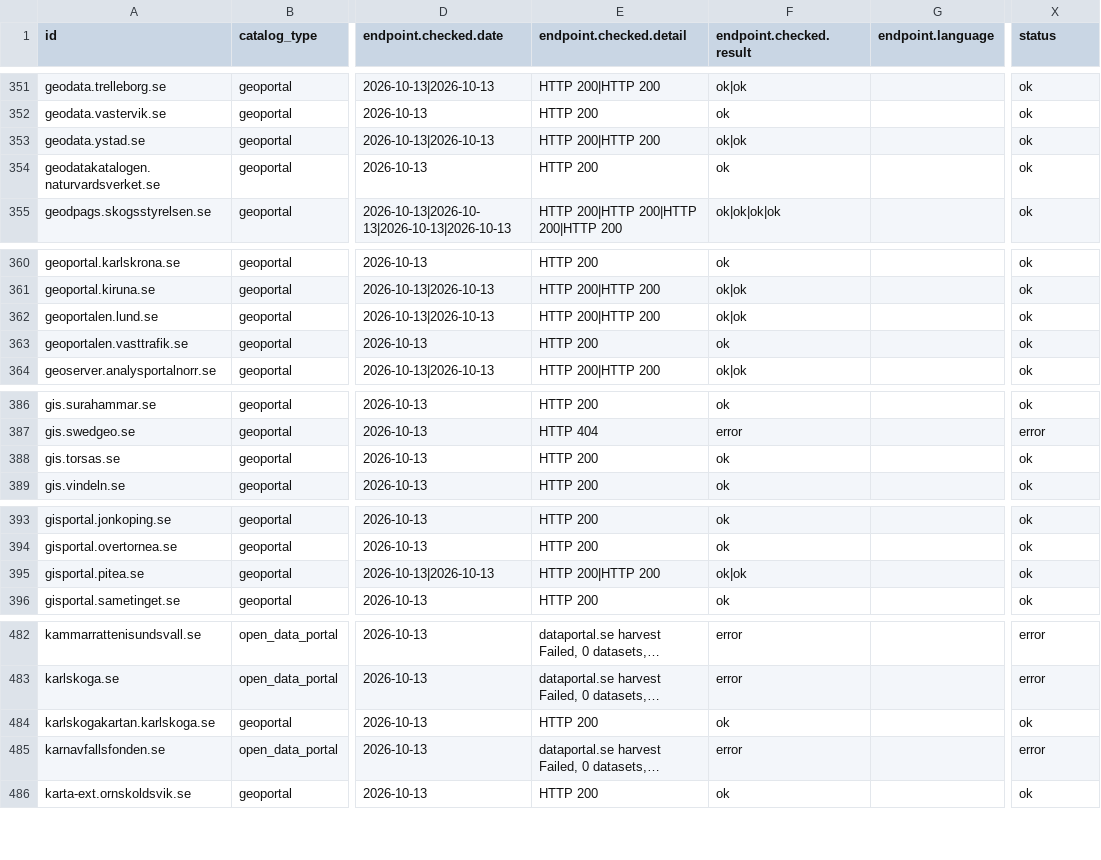
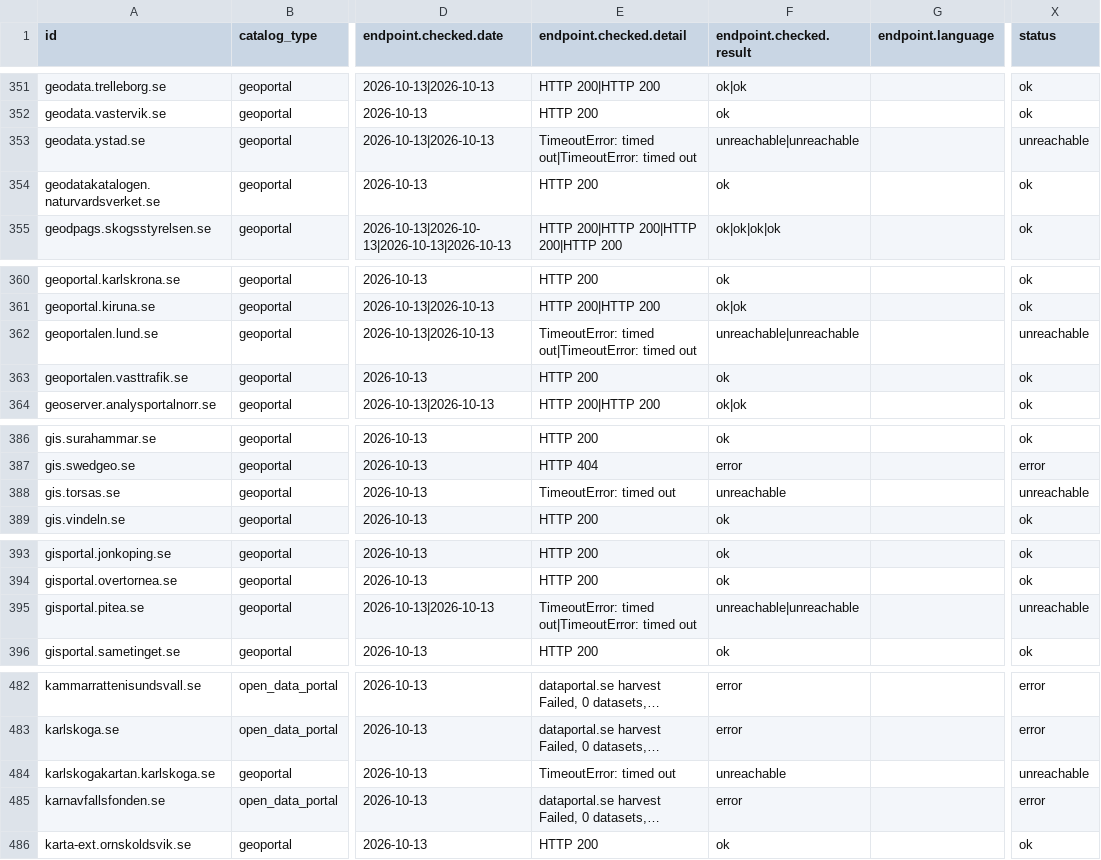
Before and after one commit to nordicintel/catalogs, a CSV file: dist/catalogs.csv, drawn as a sheet; only a part is shown, gaps mark what is left out; long unchanged cells end in …; the diff covers the shown part only; the diff names each change by its address in the sheet, - before the commit and + after, or states it on an @@ line.

```diff
--- a/dist/catalogs.csv
+++ b/dist/catalogs.csv
-E353 (endpoint.checked.detail): HTTP 200|HTTP 200
+E353 (endpoint.checked.detail): TimeoutError: timed out|TimeoutError: timed out
-F353 (endpoint.checked.result): ok|ok
+F353 (endpoint.checked.result): unreachable|unreachable
-X353 (status): ok
+X353 (status): unreachable
-E362 (endpoint.checked.detail): HTTP 200|HTTP 200
+E362 (endpoint.checked.detail): TimeoutError: timed out|TimeoutError: timed out
-F362 (endpoint.checked.result): ok|ok
+F362 (endpoint.checked.result): unreachable|unreachable
-X362 (status): ok
+X362 (status): unreachable
-E388 (endpoint.checked.detail): HTTP 200
+E388 (endpoint.checked.detail): TimeoutError: timed out
-F388 (endpoint.checked.result): ok
+F388 (endpoint.checked.result): unreachable
-X388 (status): ok
+X388 (status): unreachable
-E395 (endpoint.checked.detail): HTTP 200|HTTP 200
+E395 (endpoint.checked.detail): TimeoutError: timed out|TimeoutError: timed out
-F395 (endpoint.checked.result): ok|ok
+F395 (endpoint.checked.result): unreachable|unreachable
-X395 (status): ok
+X395 (status): unreachable
-E484 (endpoint.checked.detail): HTTP 200
+E484 (endpoint.checked.detail): TimeoutError: timed out
-F484 (endpoint.checked.result): ok
+F484 (endpoint.checked.result): unreachable
-X484 (status): ok
+X484 (status): unreachable
```
Also changed, not shown: 74 edited cells elsewhere in this file, 3 other files.
